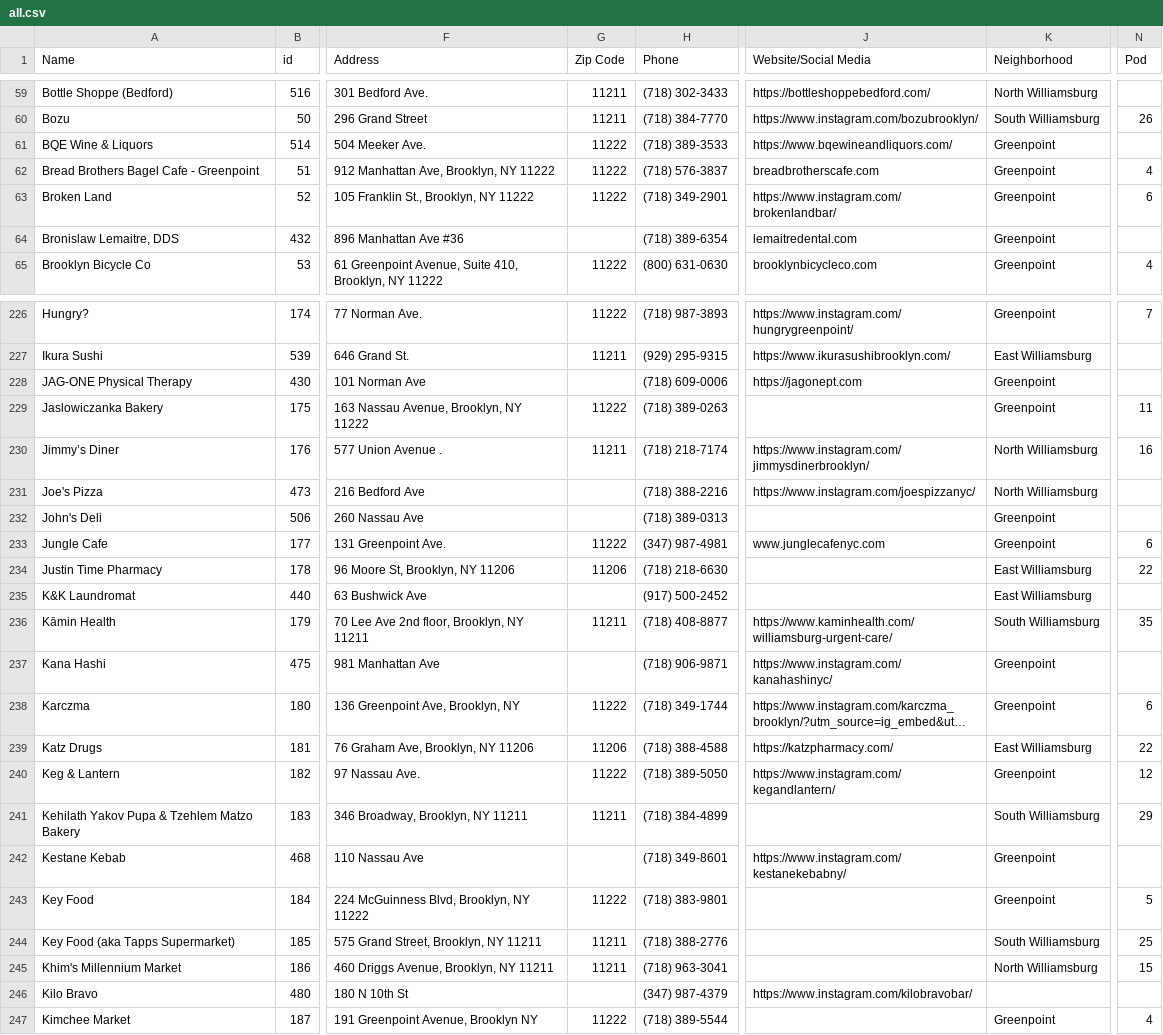
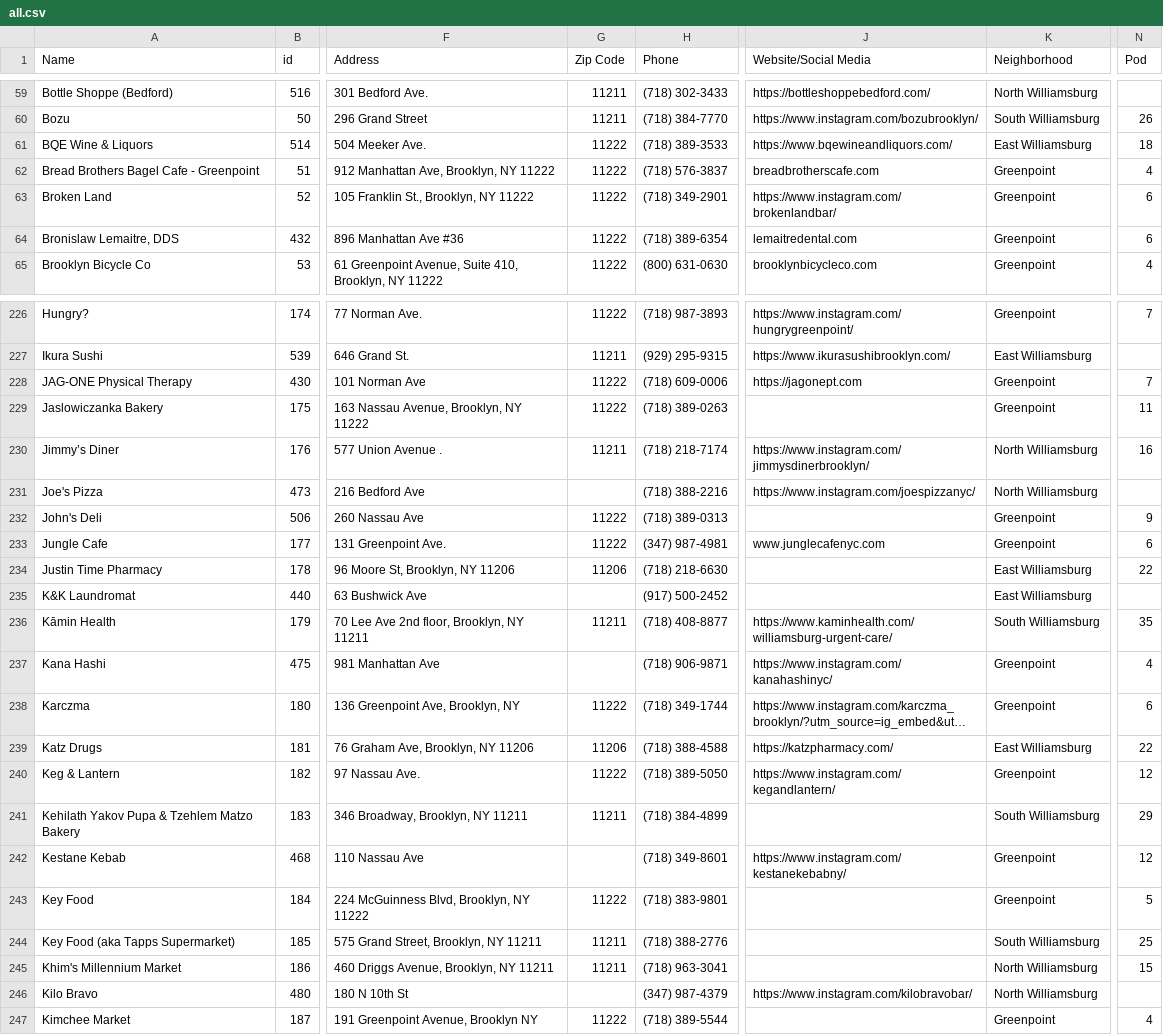
Before and after one commit to yizongk/whats-open-north-brooklyn, a CSV file: data/all.csv, drawn as a sheet; only a part is shown, gaps mark what is left out; long unchanged cells end in …; the diff covers the shown part only; the diff names each change by its address in the sheet, - before the commit and + after, or states it on an @@ line.

```diff
--- a/data/all.csv
+++ b/data/all.csv
-K61 (Neighborhood): Greenpoint
+K61 (Neighborhood): East Williamsburg
-N61 (Pod): (empty)
+N61 (Pod): 18
-G64 (Zip Code): (empty)
+G64 (Zip Code): 11222
-N64 (Pod): (empty)
+N64 (Pod): 6
-G228 (Zip Code): (empty)
+G228 (Zip Code): 11222
-N228 (Pod): (empty)
+N228 (Pod): 7
-G232 (Zip Code): (empty)
+G232 (Zip Code): 11222
-N232 (Pod): (empty)
+N232 (Pod): 9
-N237 (Pod): (empty)
+N237 (Pod): 4
-N242 (Pod): (empty)
+N242 (Pod): 12
-K246 (Neighborhood): (empty)
+K246 (Neighborhood): North Williamsburg
```
Also changed, not shown: 1 removed row and 92 edited cells elsewhere in this file.
